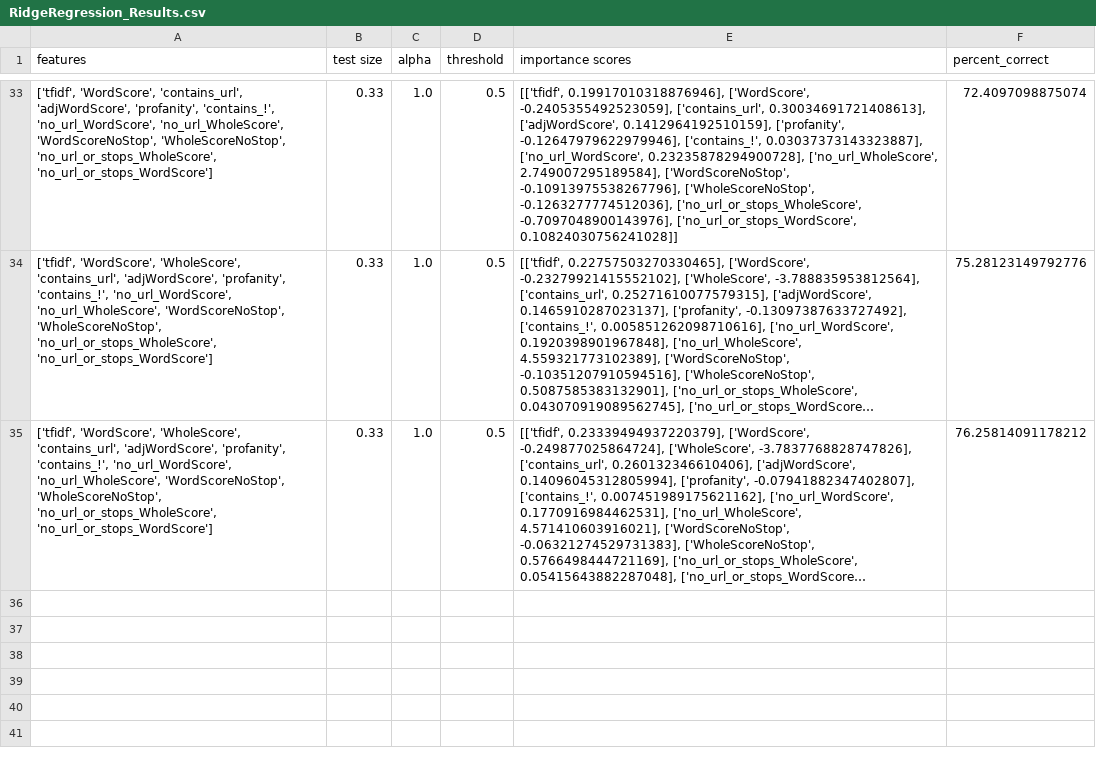
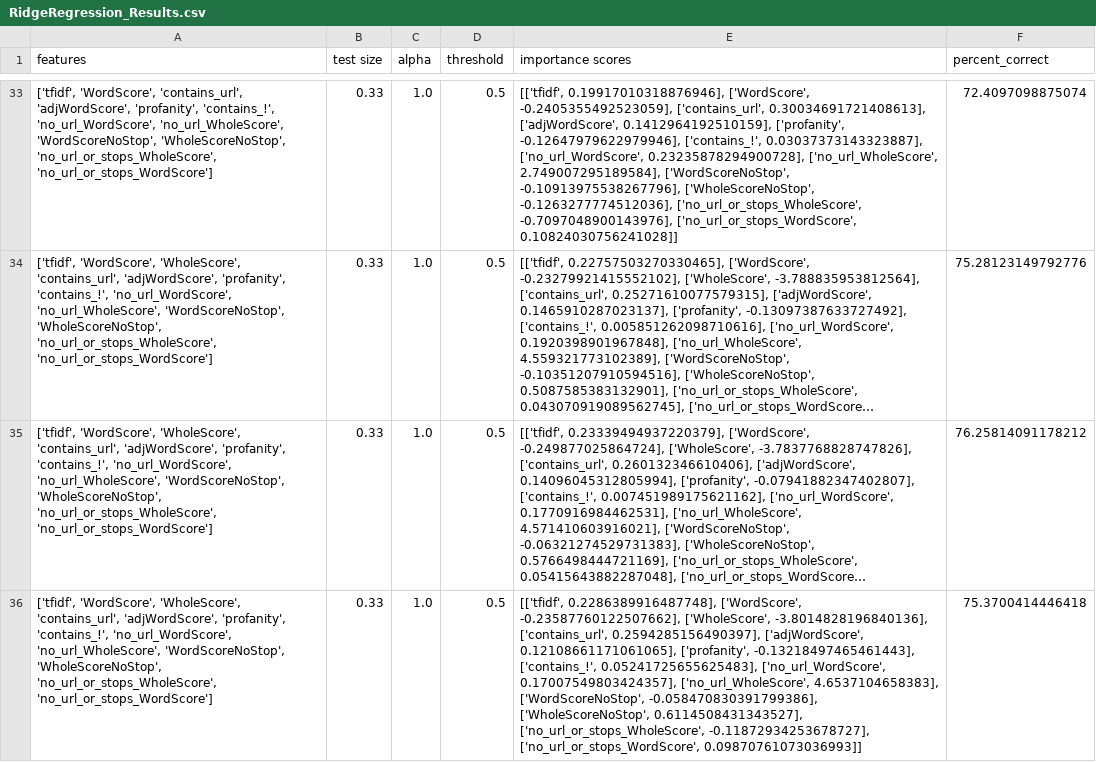
Before and after one commit to mcatalano26/cmps-cap, a CSV file: files/ML_Results/RidgeRegression_Results.csv, drawn as a sheet; only a part is shown, gaps mark what is left out; long unchanged cells end in …; the diff names each change by its address in the sheet, - before the commit and + after, or states it on an @@ line.

```diff
--- a/files/ML_Results/RidgeRegression_Results.csv
+++ b/files/ML_Results/RidgeRegression_Results.csv
+row 36: ['tfidf', 'WordScore', 'WholeScore', 'contains_url', 'adjWordScore', 'profanity', 'contains_!', 'no_url_WordScore', 'no_url_WholeScore', 'WordScoreNoStop', 'WholeScoreNoStop', 'no_url_or_stops_WholeScore', 'no_url_or_stops_WordScore'] | 0.33 | 1.0 | 0.5 | [['tfidf', 0.2286389916487748], ['WordScore', -0.23587760122507662], ['WholeScore', -3.8014828196840136], ['contains_url', 0.2594285156490397], ['adjWordScore', 0.12108661171061065], ['profanity', -0.13218497465461443], ['contains_!', 0.05241725655625483], ['no_url_WordScore', 0.17007549803424357], ['no_url_WholeScore', 4.6537104658383], ['WordScoreNoStop', -0.058470830391799386], ['WholeScoreNoStop', 0.6114508431343527], ['no_url_or_stops_WholeScore', -0.11872934253678727], ['no_url_or_stops_WordScore', 0.09870761073036993]] | 75.3700414446418
```
Also changed, not shown: files/ML_Results/DecisionTreeClassifier_Results.csv, files/ML_Results/KNN_Results.csv, 3 other files.
